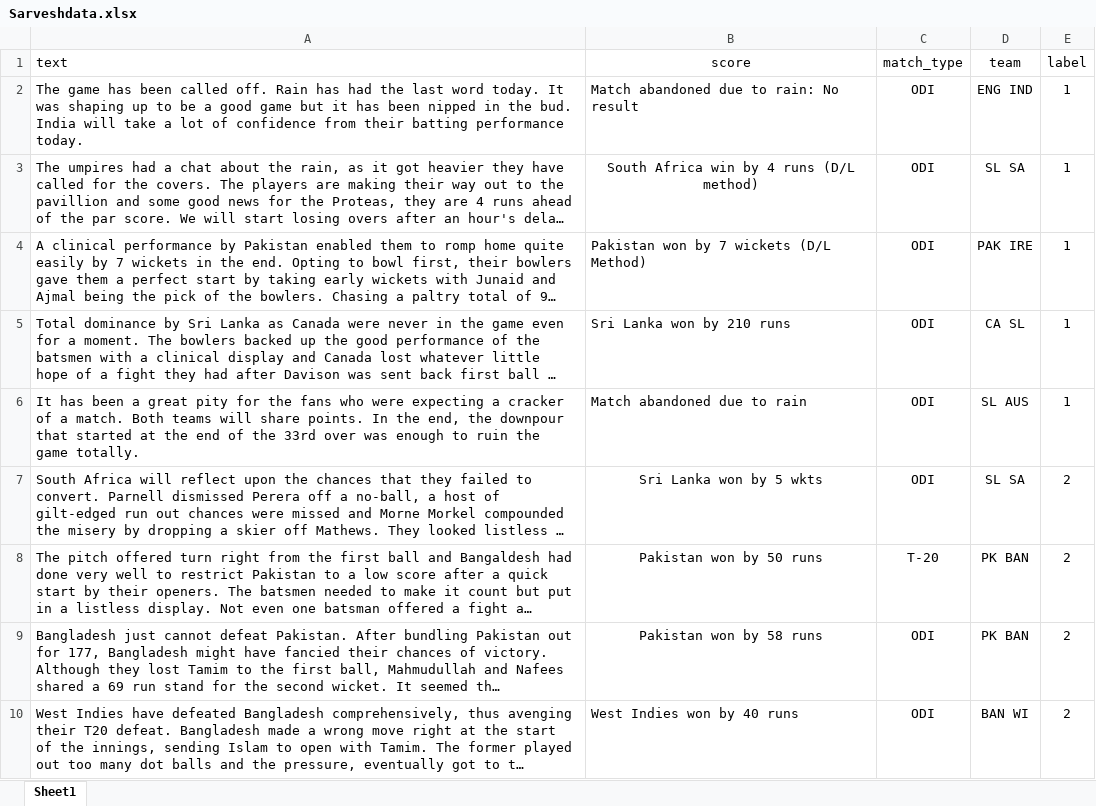
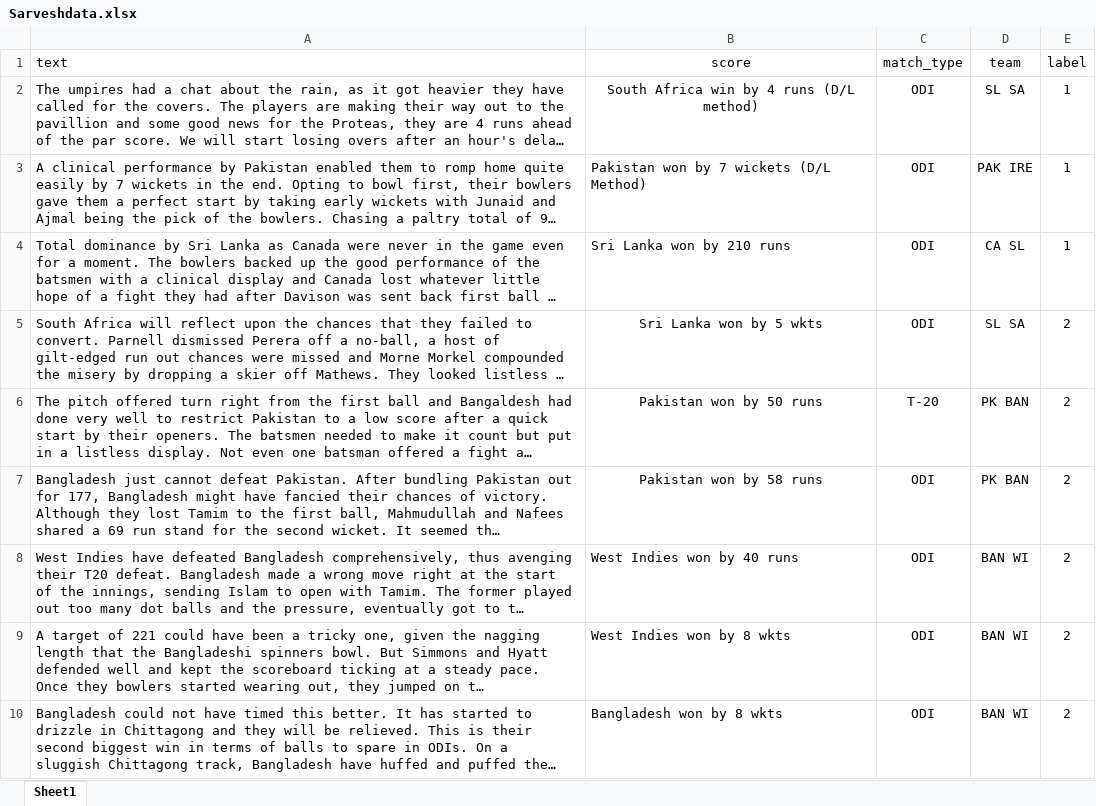
Before and after one commit to shreyasdpatil/Predicting-excitement-index-of-cricket-games, an Excel workbook: Sarveshdata.xlsx, sheet Sheet1, drawn as a sheet; only a part is shown; the shorter side is filled out with more unchanged rows; long unchanged cells end in …; values as stored, in another font and other column widths than the file's, no borders; table styles not drawn; the diff names each change by its address in the sheet, - before the commit and + after, or states it on an @@ line.

Commit message:
Add files via upload

```diff
--- a/Sarveshdata.xlsx (sheet Sheet1)
+++ b/Sarveshdata.xlsx (sheet Sheet1)
-row 2: The game has been called off. Rain has had the last word today. It was shaping up to be a good game but it has been nipped in the bud. India will take a lot of confidence from their batting performance today. | Match abandoned due to rain: No result | ODI | ENG IND | 1
-row 6: It has been a great pity for the fans who were expecting a cracker of a match. Both teams will share points. In the end, the downpour that started at the end of the 33rd over was enough to ruin the game totally. | Match abandoned due to rain | ODI | SL AUS | 1
```
